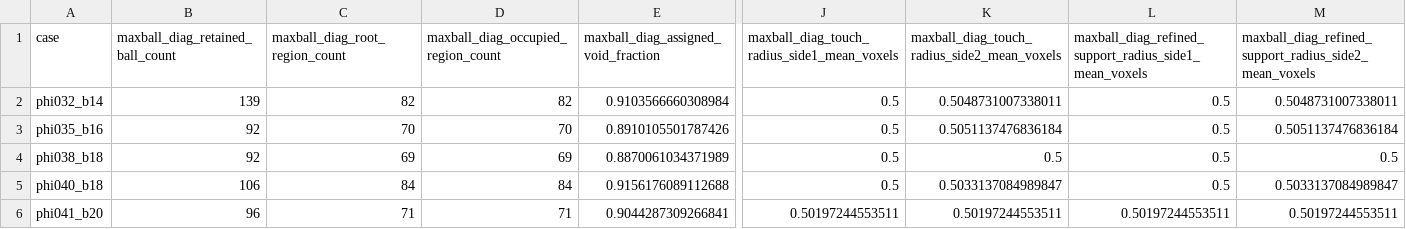
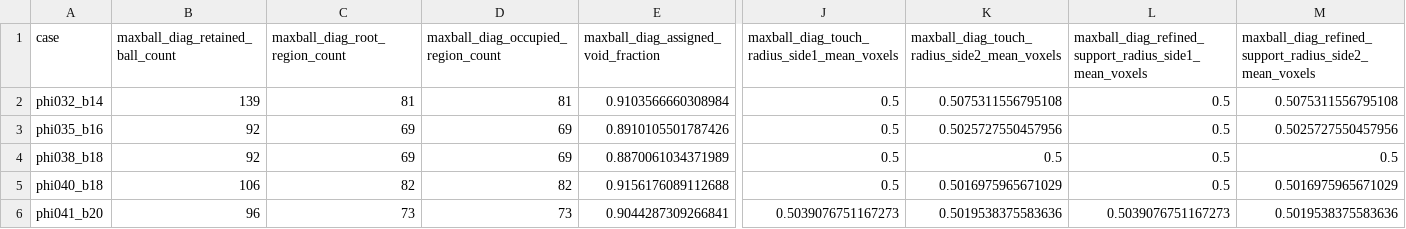
Before and after one commit to geomech-project/voids, a CSV file: docs/assets/verification/pnflow_maxball_step_diagnostics.csv, drawn as a sheet; only a part is shown, gaps mark what is left out; the diff names each change by its address in the sheet, - before the commit and + after, or states it on an @@ line.

```diff
--- a/docs/assets/verification/pnflow_maxball_step_diagnostics.csv
+++ b/docs/assets/verification/pnflow_maxball_step_diagnostics.csv
-C2 (maxball_diag_root_region_count): 82
+C2 (maxball_diag_root_region_count): 81
-D2: 82
+D2: 81
-K2: 0.5048731007338011
+K2: 0.5075311556795108
-M2: 0.5048731007338011
+M2: 0.5075311556795108
-C3 (maxball_diag_root_region_count): 70
+C3 (maxball_diag_root_region_count): 69
-D3: 70
+D3: 69
-K3: 0.5051137476836184
+K3: 0.5025727550457956
-M3: 0.5051137476836184
+M3: 0.5025727550457956
-C5 (maxball_diag_root_region_count): 84
+C5 (maxball_diag_root_region_count): 82
-D5: 84
+D5: 82
-K5: 0.5033137084989847
+K5: 0.5016975965671029
-M5: 0.5033137084989847
+M5: 0.5016975965671029
-C6 (maxball_diag_root_region_count): 71
+C6 (maxball_diag_root_region_count): 73
-D6: 71
+D6: 73
-J6: 0.50197244553511
+J6: 0.5039076751167273
-K6: 0.50197244553511
+K6: 0.5019538375583636
-L6: 0.50197244553511
+L6: 0.5039076751167273
-M6: 0.50197244553511
+M6: 0.5019538375583636
```
Also changed, not shown: docs/assets/verification/pnflow_5_case_results.csv, 3 other files.
